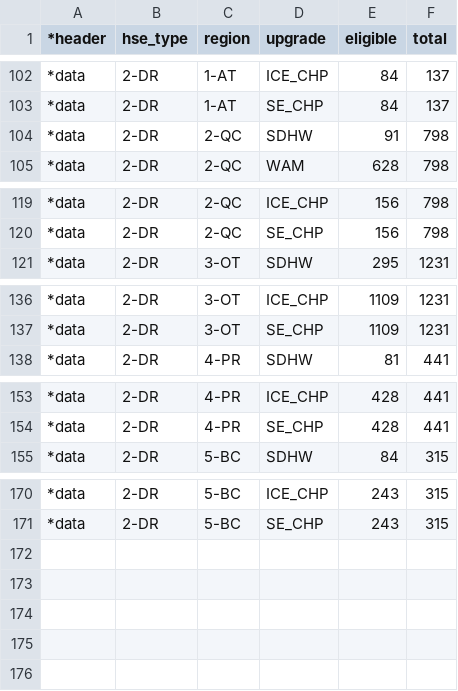
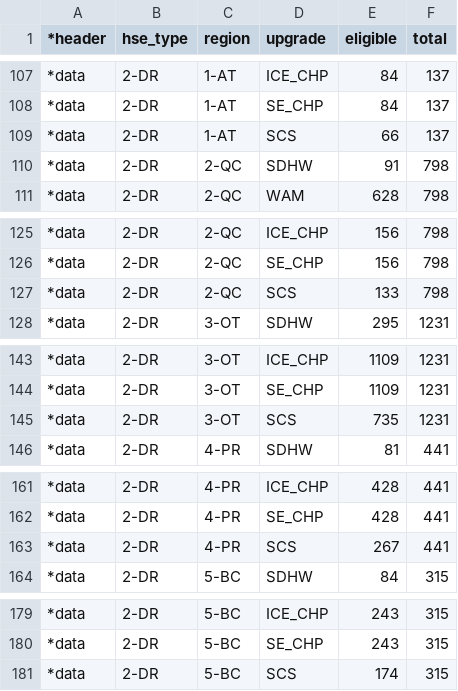
Before and after one commit to asaee/CHREM, a CSV file: Eligible_houses/Count.csv, drawn as a sheet; only a part is shown, gaps mark what is left out; the diff covers the shown part only.

```diff
--- a/Eligible_houses/Count.csv
+++ b/Eligible_houses/Count.csv
@@ -103,2 +108,3 @@
 *data,2-DR,1-AT,SE_CHP,84,137
+*data,2-DR,1-AT,SCS,66,137
 *data,2-DR,2-QC,SDHW,91,798
@@ -120,2 +126,3 @@
 *data,2-DR,2-QC,SE_CHP,156,798
+*data,2-DR,2-QC,SCS,133,798
 *data,2-DR,3-OT,SDHW,295,1231
@@ -137,2 +144,3 @@
 *data,2-DR,3-OT,SE_CHP,1109,1231
+*data,2-DR,3-OT,SCS,735,1231
 *data,2-DR,4-PR,SDHW,81,441
@@ -154,2 +162,3 @@
 *data,2-DR,4-PR,SE_CHP,428,441
+*data,2-DR,4-PR,SCS,267,441
 *data,2-DR,5-BC,SDHW,84,315
@@ -171 +180,2 @@
 *data,2-DR,5-BC,SE_CHP,243,315
+*data,2-DR,5-BC,SCS,174,315
```
Also changed, not shown: 5 added rows elsewhere in this file, 42 other files.
